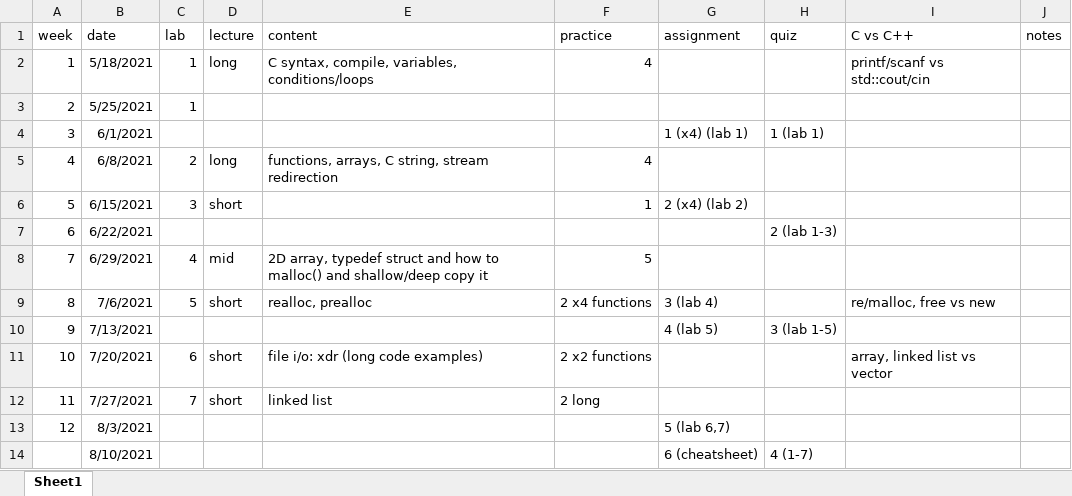
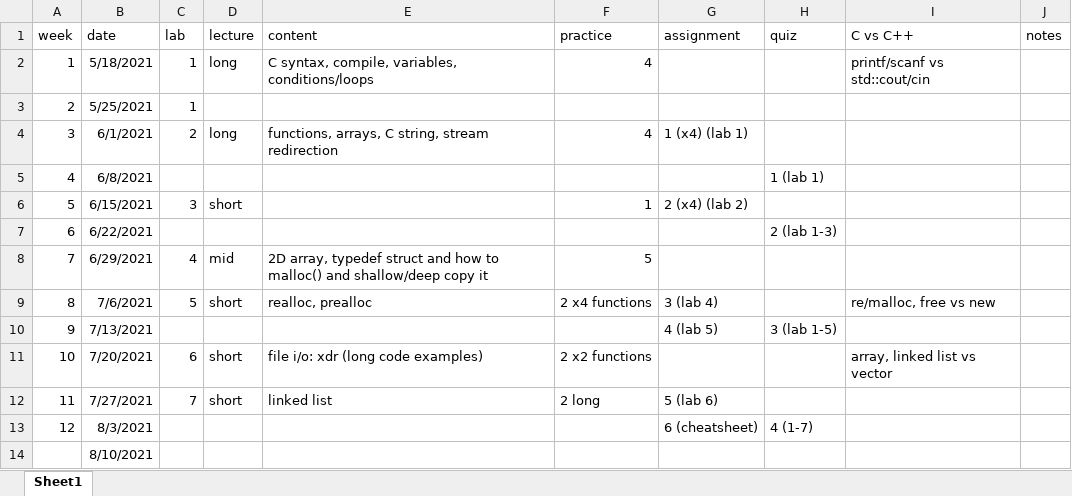
Before and after one commit to aya49/202105_sfu_cmpt_127, an Excel workbook: schedule.xlsx, sheet Sheet1, drawn as a sheet; values as stored, in another font and other column widths than the file's, no borders; the diff names each change by its address in the sheet, - before the commit and + after, or states it on an @@ line.

```diff
--- a/schedule.xlsx (sheet Sheet1)
+++ b/schedule.xlsx (sheet Sheet1)
-C4 (lab): (empty)
+C4 (lab): 2
-D4 (lecture): (empty)
+D4 (lecture): long
-E4 (content): (empty)
+E4 (content): functions, arrays, C string, stream redirection
-F4 (practice): (empty)
+F4 (practice): 4
-H4 (quiz): 1 (lab 1)
+H4 (quiz): (empty)
-C5 (lab): 2
+C5 (lab): (empty)
-D5 (lecture): long
+D5 (lecture): (empty)
-E5 (content): functions, arrays, C string, stream redirection
+E5 (content): (empty)
-F5 (practice): 4
+F5 (practice): (empty)
-H5 (quiz): (empty)
+H5 (quiz): 1 (lab 1)
-G12 (assignment): (empty)
+G12 (assignment): 5 (lab 6)
-G13 (assignment): 5 (lab 6,7)
+G13 (assignment): 6 (cheatsheet)
-H13 (quiz): (empty)
+H13 (quiz): 4 (1-7)
-G14 (assignment): 6 (cheatsheet)
+G14 (assignment): (empty)
-H14 (quiz): 4 (1-7)
+H14 (quiz): (empty)
```
Also changed, not shown: 1 other file.
